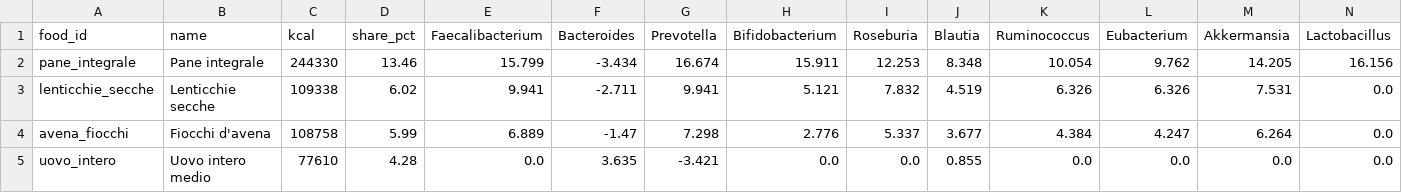
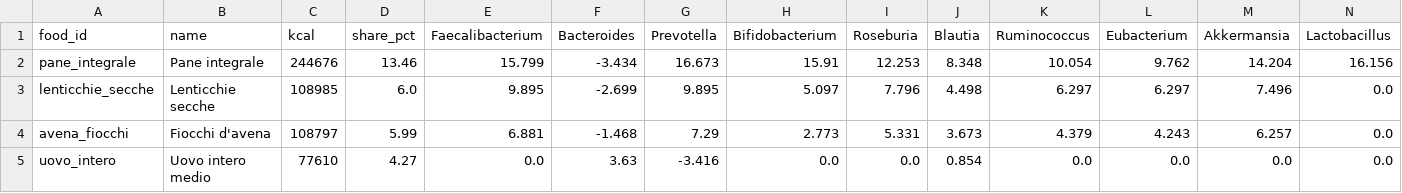
Before and after one commit to micmer-git/micmer-git.github.io, a CSV file: vita/cibo/data/flora_foods.csv, drawn as a sheet; only a part is shown; the diff covers the shown part only.

```diff
--- a/vita/cibo/data/flora_foods.csv
+++ b/vita/cibo/data/flora_foods.csv
@@ -1,5 +1,5 @@
 food_id,name,kcal,share_pct,Faecalibacterium,Bacteroides,Prevotella,Bifidobacterium,Roseburia,Blautia,Ruminococcus,Eubacterium,Akkermansia,Lactobacillus
-pane_integrale,Pane integrale,244330,13.46,15.799,-3.434,16.674,15.911,12.253,8.348,10.054,9.762,14.205,16.156
-lenticchie_secche,Lenticchie secche,109338,6.02,9.941,-2.711,9.941,5.121,7.832,4.519,6.326,6.326,7.531,0.0
-avena_fiocchi,Fiocchi d'avena,108758,5.99,6.889,-1.47,7.298,2.776,5.337,3.677,4.384,4.247,6.264,0.0
-uovo_intero,Uovo intero medio,77610,4.28,0.0,3.635,-3.421,0.0,0.0,0.855,0.0,0.0,0.0,0.0
+pane_integrale,Pane integrale,244676,13.46,15.799,-3.434,16.673,15.91,12.253,8.348,10.054,9.762,14.204,16.156
+lenticchie_secche,Lenticchie secche,108985,6.0,9.895,-2.699,9.895,5.097,7.796,4.498,6.297,6.297,7.496,0.0
+avena_fiocchi,Fiocchi d'avena,108797,5.99,6.881,-1.468,7.29,2.773,5.331,3.673,4.379,4.243,6.257,0.0
+uovo_intero,Uovo intero medio,77610,4.27,0.0,3.63,-3.416,0.0,0.0,0.854,0.0,0.0,0.0,0.0
```
Also changed, not shown: 1 added row, 1 removed row and 140 edited cells elsewhere in this file, vita/cibo/data/metabolismo.csv, vita/cibo/data/microbiome.csv, 5 other files.
